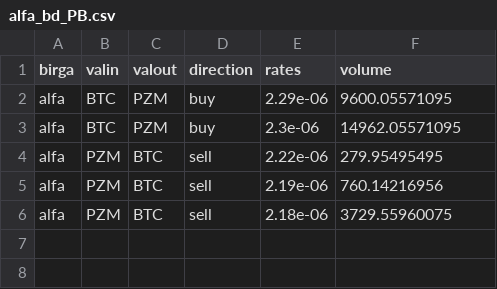
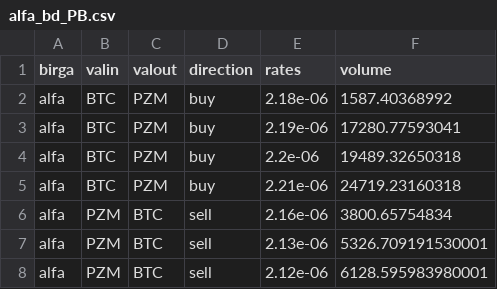
Before and after one commit to Slavian2015/ArbitrageParserVersion1, a CSV file: data/alfa_bd_PB.csv, drawn as a sheet.

```diff
--- a/data/alfa_bd_PB.csv
+++ b/data/alfa_bd_PB.csv
@@ -1,6 +1,8 @@
 birga,valin,valout,direction,rates,volume
-alfa,BTC,PZM,buy,2.29e-06,9600.05571095
-alfa,BTC,PZM,buy,2.3e-06,14962.05571095
-alfa,PZM,BTC,sell,2.22e-06,279.95495495
-alfa,PZM,BTC,sell,2.19e-06,760.14216956
-alfa,PZM,BTC,sell,2.18e-06,3729.55960075
+alfa,BTC,PZM,buy,2.18e-06,1587.40368992
+alfa,BTC,PZM,buy,2.19e-06,17280.77593041
+alfa,BTC,PZM,buy,2.2e-06,19489.32650318
+alfa,BTC,PZM,buy,2.21e-06,24719.23160318
+alfa,PZM,BTC,sell,2.16e-06,3800.65754834
+alfa,PZM,BTC,sell,2.13e-06,5326.709191530001
+alfa,PZM,BTC,sell,2.12e-06,6128.595983980001
```
Also changed, not shown: data/hot_bd_PB.csv, data/hot_bd_PU.csv, 14 other files.
